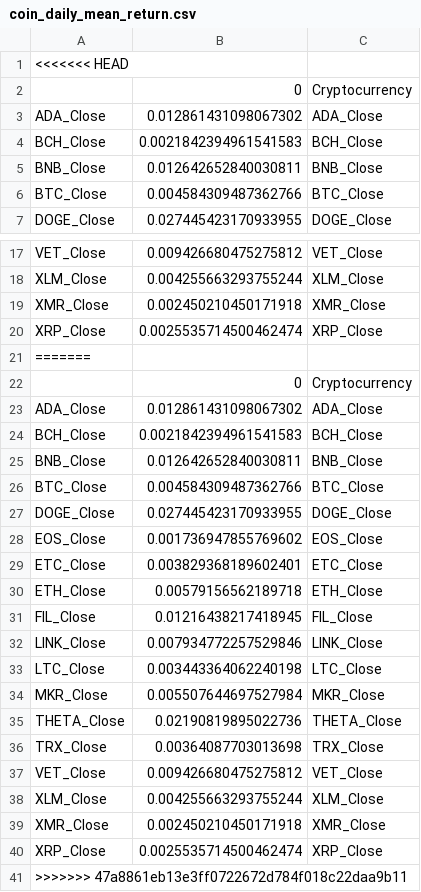
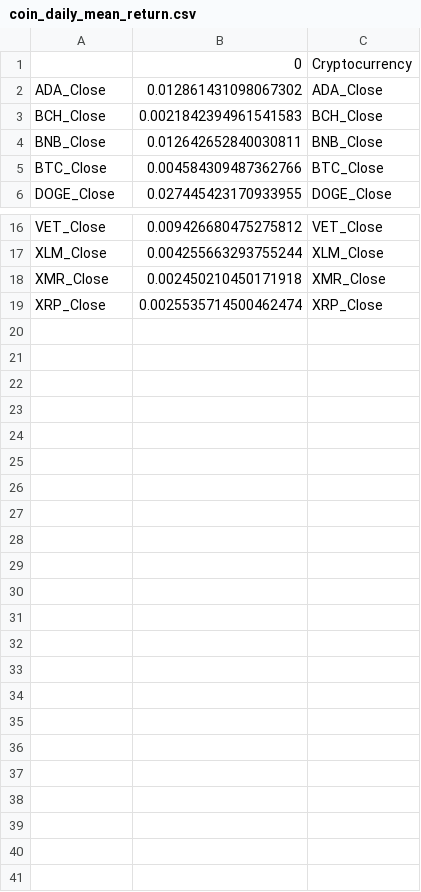
Before and after one commit to aparkon/project_1, a CSV file: coin_daily_mean_return.csv, drawn as a sheet; only a part is shown, gaps mark what is left out.

```diff
--- a/coin_daily_mean_return.csv
+++ b/coin_daily_mean_return.csv
@@ -1,2 +1 @@
-<<<<<<< HEAD
 ,0,Cryptocurrency
@@ -20,22 +19 @@ XMR_Close,0.002450210450171918,XMR_Close
 XRP_Close,0.0025535714500462474,XRP_Close
-=======
-,0,Cryptocurrency
-ADA_Close,0.012861431098067302,ADA_Close
-BCH_Close,0.0021842394961541583,BCH_Close
-BNB_Close,0.012642652840030811,BNB_Close
-BTC_Close,0.004584309487362766,BTC_Close
-DOGE_Close,0.027445423170933955,DOGE_Close
-EOS_Close,0.001736947855769602,EOS_Close
-ETC_Close,0.003829368189602401,ETC_Close
-ETH_Close,0.00579156562189718,ETH_Close
-FIL_Close,0.01216438217418945,FIL_Close
-LINK_Close,0.007934772257529846,LINK_Close
-LTC_Close,0.003443364062240198,LTC_Close
-MKR_Close,0.005507644697527984,MKR_Close
-THETA_Close,0.02190819895022736,THETA_Close
-TRX_Close,0.00364087703013698,TRX_Close
-VET_Close,0.009426680475275812,VET_Close
-XLM_Close,0.004255663293755244,XLM_Close
-XMR_Close,0.002450210450171918,XMR_Close
-XRP_Close,0.0025535714500462474,XRP_Close
->>>>>>> 47a8861eb13e3ff0722672d784f018c22daa9b11
```
Also changed, not shown: coin_annual_std.csv, coin_sharpe_ratio.csv, 7 other files.
